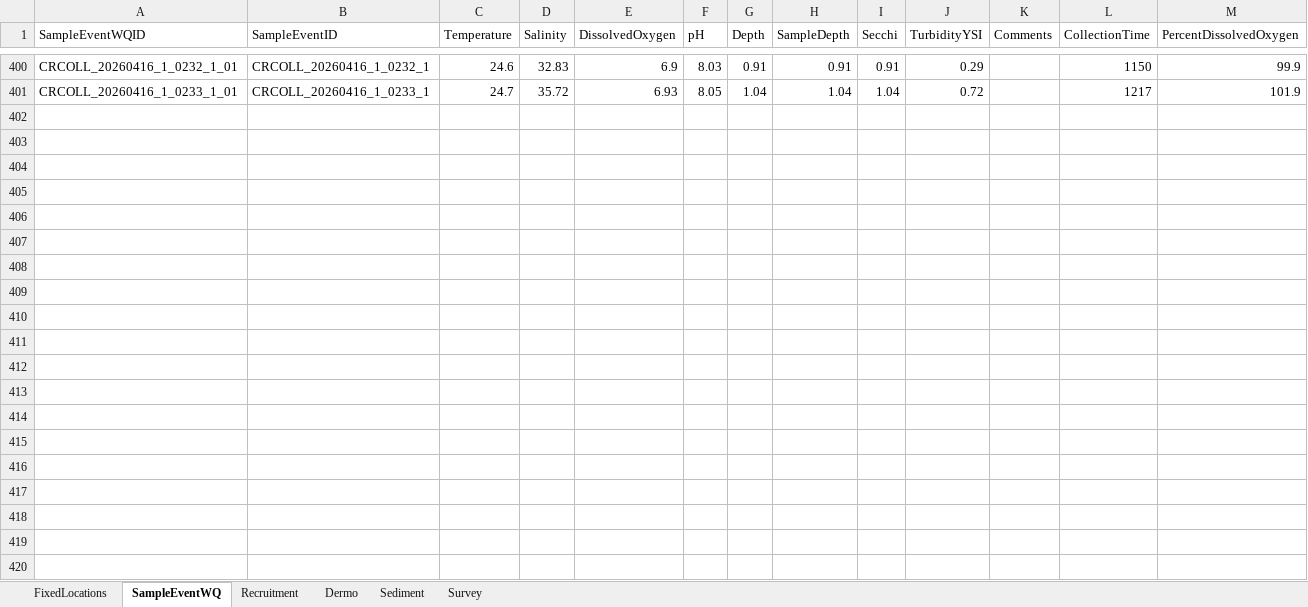
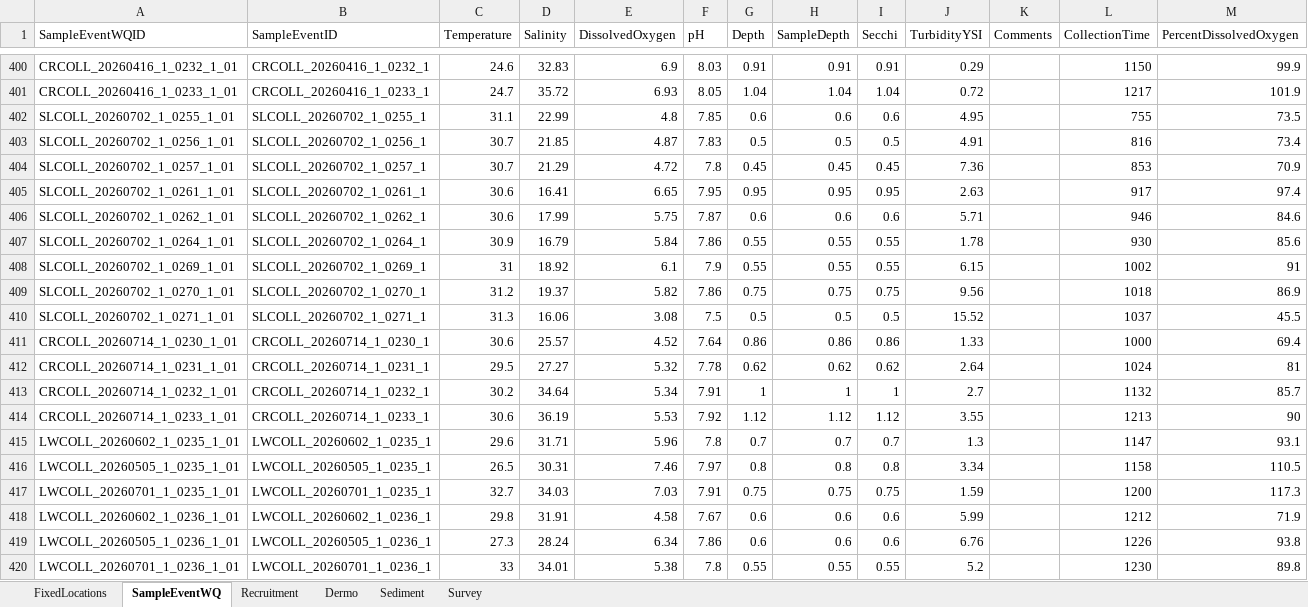
Before and after one commit to E-Levine/Oyster-Reports, an Excel workbook: Monthly/Summary data/CERP_PBC_Monthly_Data.xlsx, sheet SampleEventWQ, drawn as a sheet; only a part is shown, gaps mark what is left out; values as stored, in another font and other column widths than the file's, no borders; the diff covers the shown part only; the diff names each change by its address in the sheet, - before the commit and + after, or states it on an @@ line.

```diff
--- a/Monthly/Summary data/CERP_PBC_Monthly_Data.xlsx (sheet SampleEventWQ)
+++ b/Monthly/Summary data/CERP_PBC_Monthly_Data.xlsx (sheet SampleEventWQ)
+row 402: SLCOLL_20260702_1_0255_1_01 | SLCOLL_20260702_1_0255_1 | 31.1 | 22.99 | 4.8 | 7.85 | 0.6 | 0.6 | 0.6 | 4.95 |  | 755 | 73.5
+row 403: SLCOLL_20260702_1_0256_1_01 | SLCOLL_20260702_1_0256_1 | 30.7 | 21.85 | 4.87 | 7.83 | 0.5 | 0.5 | 0.5 | 4.91 |  | 816 | 73.4
+row 404: SLCOLL_20260702_1_0257_1_01 | SLCOLL_20260702_1_0257_1 | 30.7 | 21.29 | 4.72 | 7.8 | 0.45 | 0.45 | 0.45 | 7.36 |  | 853 | 70.9
+row 405: SLCOLL_20260702_1_0261_1_01 | SLCOLL_20260702_1_0261_1 | 30.6 | 16.41 | 6.65 | 7.95 | 0.95 | 0.95 | 0.95 | 2.63 |  | 917 | 97.4
+row 406: SLCOLL_20260702_1_0262_1_01 | SLCOLL_20260702_1_0262_1 | 30.6 | 17.99 | 5.75 | 7.87 | 0.6 | 0.6 | 0.6 | 5.71 |  | 946 | 84.6
+row 407: SLCOLL_20260702_1_0264_1_01 | SLCOLL_20260702_1_0264_1 | 30.9 | 16.79 | 5.84 | 7.86 | 0.55 | 0.55 | 0.55 | 1.78 |  | 930 | 85.6
+row 408: SLCOLL_20260702_1_0269_1_01 | SLCOLL_20260702_1_0269_1 | 31 | 18.92 | 6.1 | 7.9 | 0.55 | 0.55 | 0.55 | 6.15 |  | 1002 | 91
+row 409: SLCOLL_20260702_1_0270_1_01 | SLCOLL_20260702_1_0270_1 | 31.2 | 19.37 | 5.82 | 7.86 | 0.75 | 0.75 | 0.75 | 9.56 |  | 1018 | 86.9
+row 410: SLCOLL_20260702_1_0271_1_01 | SLCOLL_20260702_1_0271_1 | 31.3 | 16.06 | 3.08 | 7.5 | 0.5 | 0.5 | 0.5 | 15.52 |  | 1037 | 45.5
+row 411: CRCOLL_20260714_1_0230_1_01 | CRCOLL_20260714_1_0230_1 | 30.6 | 25.57 | 4.52 | 7.64 | 0.86 | 0.86 | 0.86 | 1.33 |  | 1000 | 69.4
+row 412: CRCOLL_20260714_1_0231_1_01 | CRCOLL_20260714_1_0231_1 | 29.5 | 27.27 | 5.32 | 7.78 | 0.62 | 0.62 | 0.62 | 2.64 |  | 1024 | 81
+row 413: CRCOLL_20260714_1_0232_1_01 | CRCOLL_20260714_1_0232_1 | 30.2 | 34.64 | 5.34 | 7.91 | 1 | 1 | 1 | 2.7 |  | 1132 | 85.7
+row 414: CRCOLL_20260714_1_0233_1_01 | CRCOLL_20260714_1_0233_1 | 30.6 | 36.19 | 5.53 | 7.92 | 1.12 | 1.12 | 1.12 | 3.55 |  | 1213 | 90
+row 415: LWCOLL_20260602_1_0235_1_01 | LWCOLL_20260602_1_0235_1 | 29.6 | 31.71 | 5.96 | 7.8 | 0.7 | 0.7 | 0.7 | 1.3 |  | 1147 | 93.1
+row 416: LWCOLL_20260505_1_0235_1_01 | LWCOLL_20260505_1_0235_1 | 26.5 | 30.31 | 7.46 | 7.97 | 0.8 | 0.8 | 0.8 | 3.34 |  | 1158 | 110.5
+row 417: LWCOLL_20260701_1_0235_1_01 | LWCOLL_20260701_1_0235_1 | 32.7 | 34.03 | 7.03 | 7.91 | 0.75 | 0.75 | 0.75 | 1.59 |  | 1200 | 117.3
+row 418: LWCOLL_20260602_1_0236_1_01 | LWCOLL_20260602_1_0236_1 | 29.8 | 31.91 | 4.58 | 7.67 | 0.6 | 0.6 | 0.6 | 5.99 |  | 1212 | 71.9
+row 419: LWCOLL_20260505_1_0236_1_01 | LWCOLL_20260505_1_0236_1 | 27.3 | 28.24 | 6.34 | 7.86 | 0.6 | 0.6 | 0.6 | 6.76 |  | 1226 | 93.8
+row 420: LWCOLL_20260701_1_0236_1_01 | LWCOLL_20260701_1_0236_1 | 33 | 34.01 | 5.38 | 7.8 | 0.55 | 0.55 | 0.55 | 5.2 |  | 1230 | 89.8
```
Also changed, not shown: 56 added rows elsewhere in this sheet, sheet Recruitment, sheet Dermo, sheet Sediment, sheet Survey, 1 other file.
